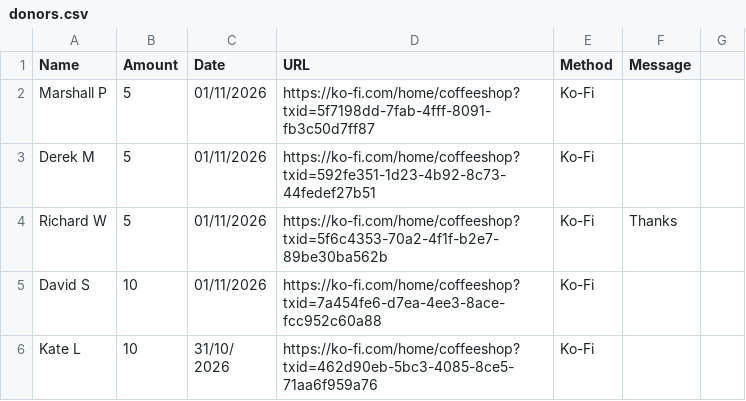
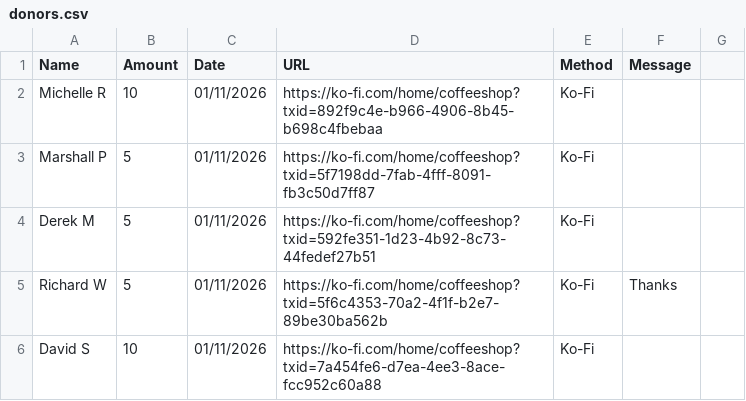
Before and after one commit to ryan-specter/Innioasis-Updater, a CSV file: donors.csv, drawn as a sheet; only a part is shown; the shorter side is filled out with more unchanged rows; the diff names each change by its address in the sheet, - before the commit and + after, or states it on an @@ line.

Commit message:
Massive thanks to Michelle R for supporting us.
We couldn't do this without generous donations from people like yourself! Thanks a million, it means the world!

```diff
--- a/donors.csv
+++ b/donors.csv
+row 2: Michelle R | 10 | 01/11/2026 | https://ko-fi.com/home/coffeeshop?txid=892f9c4e-b966-4906-8b45-b698c4fbebaa | Ko-Fi
```
